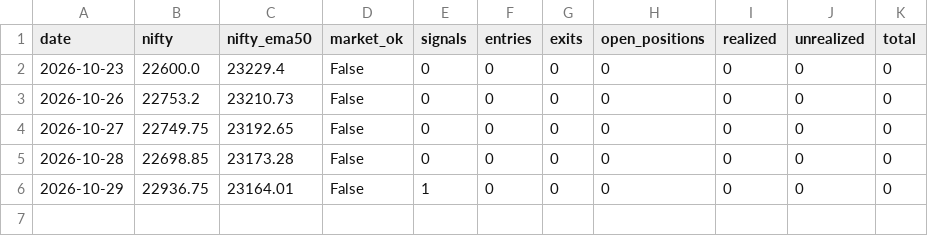
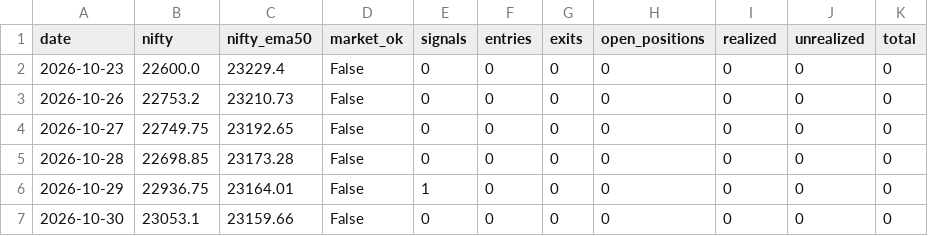
Before and after one commit to arvindpca/Intraday-hourly-Trend-SR, a CSV file: paper_swing/state/daily_log.csv, drawn as a sheet.

```diff
--- a/paper_swing/state/daily_log.csv
+++ b/paper_swing/state/daily_log.csv
@@ -6 +6,2 @@ date,nifty,nifty_ema50,market_ok,signals,entries,exits,open_positions,realized,u
 2026-10-29,22936.75,23164.01,False,1,0,0,0,0,0,0
+2026-10-30,23053.1,23159.66,False,0,0,0,0,0,0,0
```
Also changed, not shown: 2 other files.
